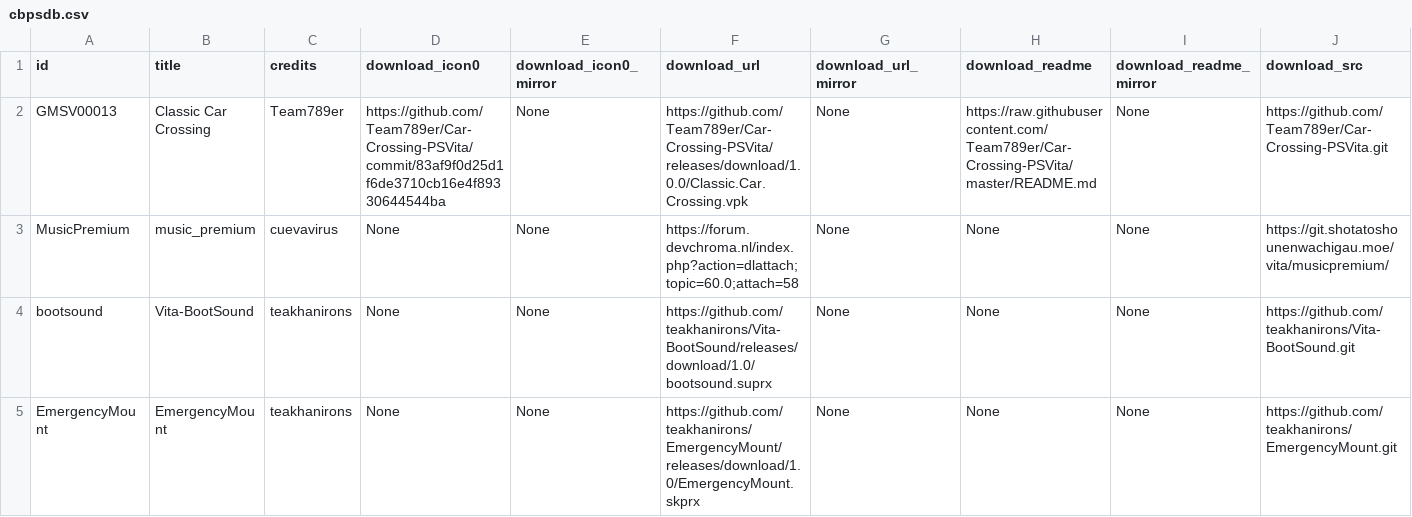
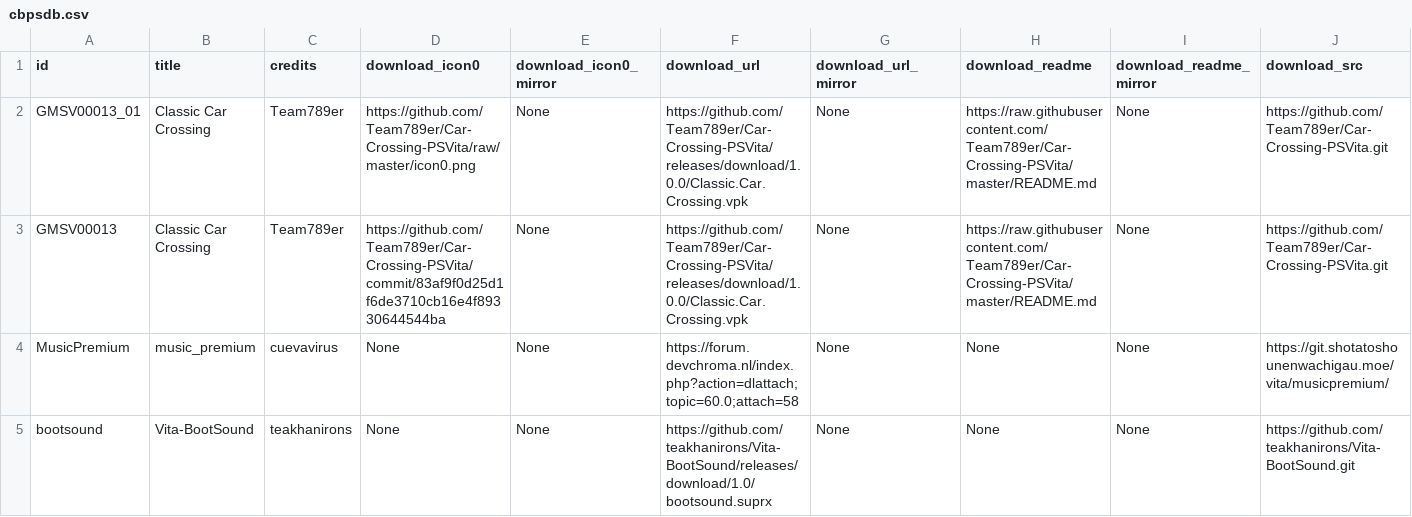
Before and after one commit to LiEnby/cbps-db, a CSV file: cbpsdb.csv, drawn as a sheet; only a part is shown; the shorter side is filled out with more unchanged rows; rows hold the shown columns only; the diff names each change by its address in the sheet, - before the commit and + after, or states it on an @@ line.

Commit message:
add-entry-1410107770

```diff
--- a/cbpsdb.csv
+++ b/cbpsdb.csv
+row 2: GMSV00013_01 | Classic Car Crossing | Team789er | https://github.com/Team789er/Car-Crossing-PSVita/raw/master/icon0.png | None | https://github.com/Team789er/Car-Crossing-PSVita/releases/download/1.0.0/Classic.Car.Crossing.vpk | None | https://raw.githubusercontent.com/Team789er/Car-Crossing-PSVita/master/README.md | None | https://github.com/Team789er/Car-Crossing-PSVita.git
```
